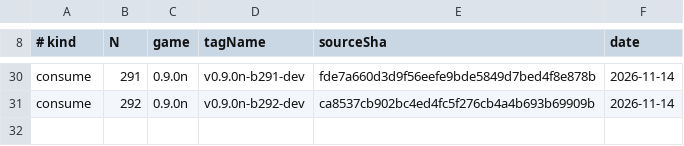
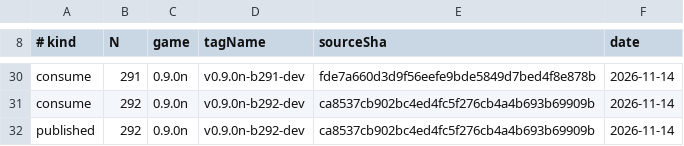
Before and after one commit to VOTV-MP/Multivoid, a TSV file: .github/ci/LEDGER.tsv, drawn as a sheet; only a part is shown, gaps mark what is left out; the diff names each change by its address in the sheet, - before the commit and + after, or states it on an @@ line.

```diff
--- a/.github/ci/LEDGER.tsv
+++ b/.github/ci/LEDGER.tsv
+row 32: published | 292 | 0.9.0n | v0.9.0n-b292-dev | ca8537cb902bc4ed4fc5f276cb4a4b693b69909b | 2026-11-14
```
Also changed, not shown: 1 other file.
